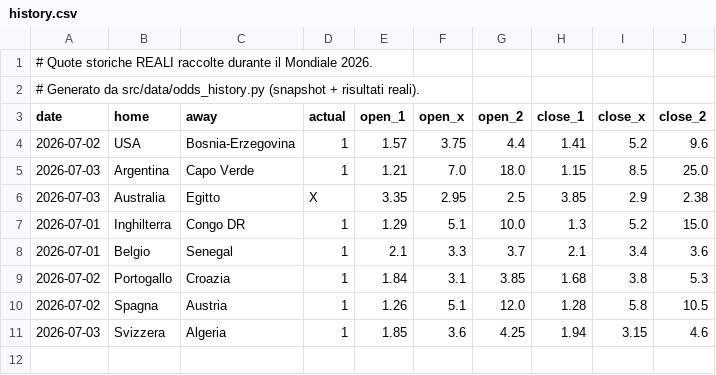
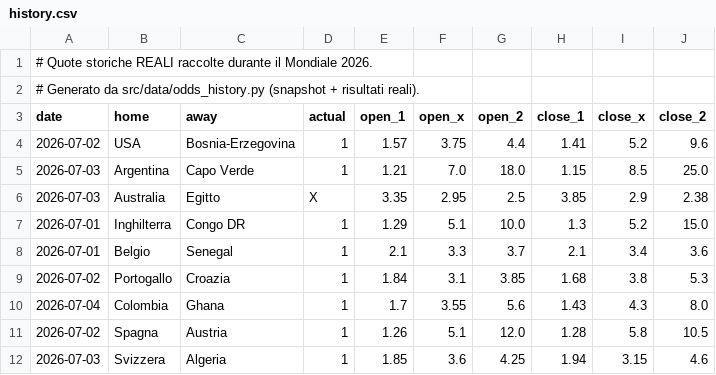
Before and after one commit to agapasqualino07-eng/Progetto-Word-Cup, a CSV file: data/history.csv, drawn as a sheet; the diff names each change by its address in the sheet, - before the commit and + after, or states it on an @@ line.

```diff
--- a/data/history.csv
+++ b/data/history.csv
+row 10: 2026-07-04 | Colombia | Ghana | 1 | 1.7 | 3.55 | 5.6 | 1.43 | 4.3 | 8.0
```
Also changed, not shown: data/odds_snapshots.csv.
